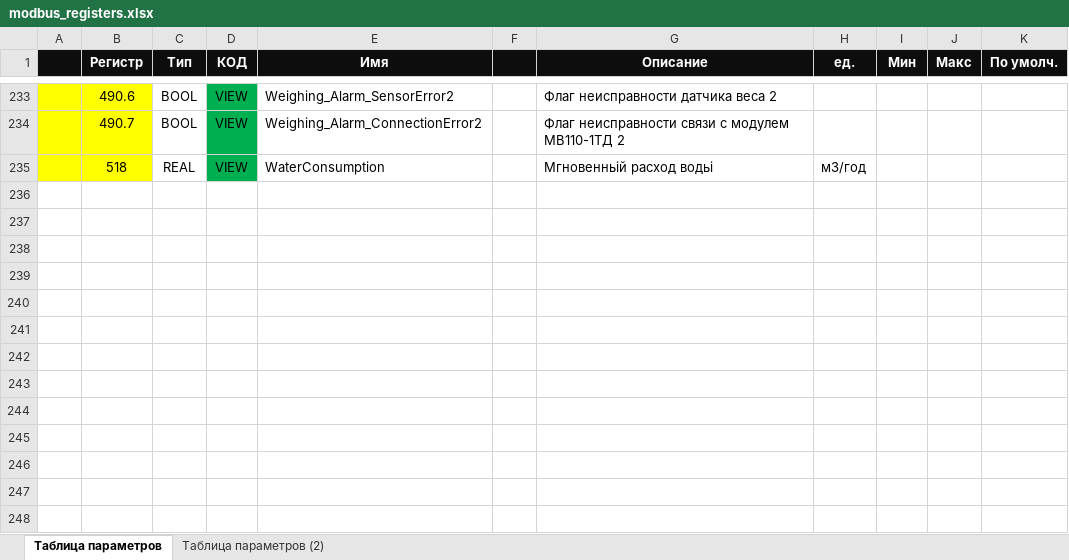
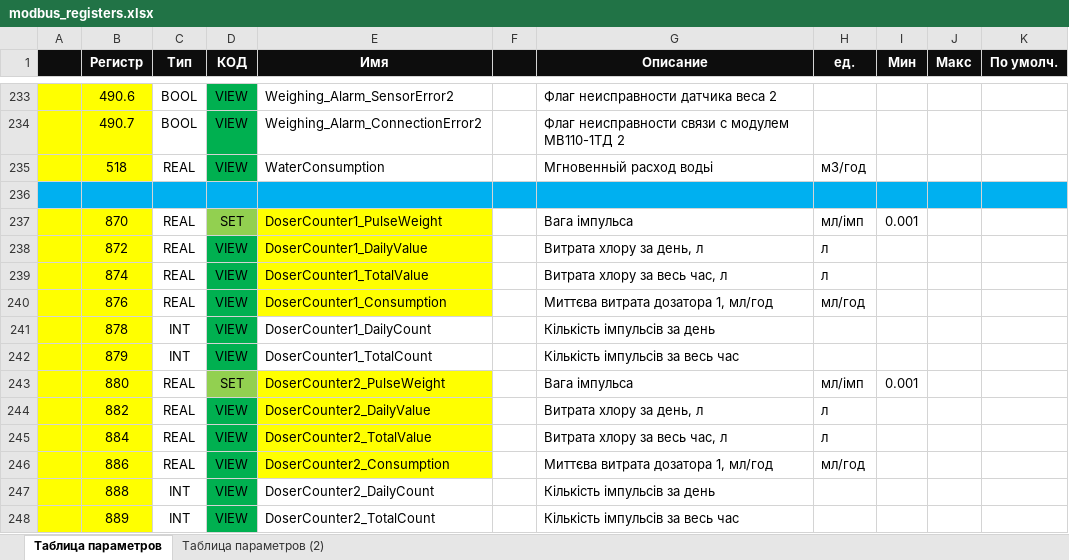
Before and after one commit to MaxLutskov/RCV, an Excel workbook: PLC_Oven160M02/modbus_registers.xlsx, sheet Таблица параметров, drawn as a sheet; only a part is shown, gaps mark what is left out; values as stored, in another font and other column widths than the file's, no borders; the diff names each change by its address in the sheet, - before the commit and + after, or states it on an @@ line.

Commit message:
Updated modbus regsisters

```diff
--- a/PLC_Oven160M02/modbus_registers.xlsx (sheet Таблица параметров)
+++ b/PLC_Oven160M02/modbus_registers.xlsx (sheet Таблица параметров)
+row 236: (empty)
+row 237:  | 870 | REAL | SET | DoserCounter1_PulseWeight |  | Вага імпульса | мл/імп | 0.001
+row 238:  | 872 | REAL | VIEW | DoserCounter1_DailyValue |  | Витрата хлору за день, л | л
+row 239:  | 874 | REAL | VIEW | DoserCounter1_TotalValue |  | Витрата хлору за весь час, л | л
+row 240:  | 876 | REAL | VIEW | DoserCounter1_Consumption |  | Миттєва витрата дозатора 1, мл/год | мл/год
+row 241:  | 878 | INT | VIEW | DoserCounter1_DailyCount |  | Кількість імпульсів за день
+row 242:  | 879 | INT | VIEW | DoserCounter1_TotalCount |  | Кількість імпульсів за весь час
+row 243:  | 880 | REAL | SET | DoserCounter2_PulseWeight |  | Вага імпульса | мл/імп | 0.001
+row 244:  | 882 | REAL | VIEW | DoserCounter2_DailyValue |  | Витрата хлору за день, л | л
+row 245:  | 884 | REAL | VIEW | DoserCounter2_TotalValue |  | Витрата хлору за весь час, л | л
+row 246:  | 886 | REAL | VIEW | DoserCounter2_Consumption |  | Миттєва витрата дозатора 1, мл/год | мл/год
+row 247:  | 888 | INT | VIEW | DoserCounter2_DailyCount |  | Кількість імпульсів за день
+row 248:  | 889 | INT | VIEW | DoserCounter2_TotalCount |  | Кількість імпульсів за весь час
```
